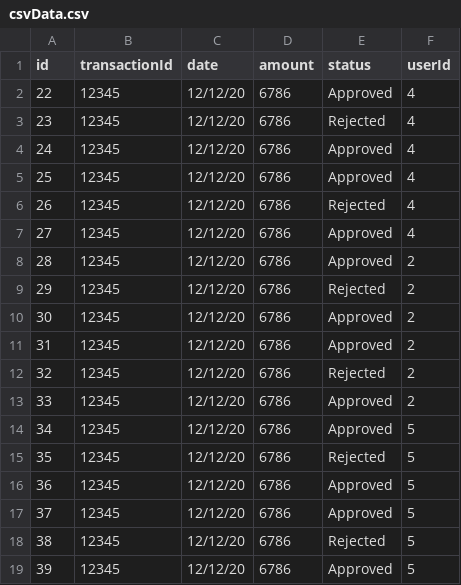
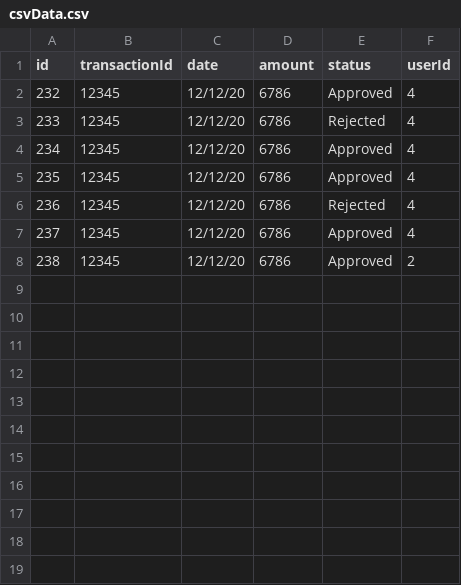
Before and after one commit to sathya-prakash-006/nodejs-assignment, a CSV file: csvData.csv, drawn as a sheet; the diff names each change by its address in the sheet, - before the commit and + after, or states it on an @@ line.

```diff
--- a/csvData.csv
+++ b/csvData.csv
@@ column A (id) renumbered between rows 2 and 8 @@
-row 9: 29 | 12345 | 12/12/20 | 6786 | Rejected | 2
-row 10: 30 | 12345 | 12/12/20 | 6786 | Approved | 2
-row 11: 31 | 12345 | 12/12/20 | 6786 | Approved | 2
-row 12: 32 | 12345 | 12/12/20 | 6786 | Rejected | 2
-row 13: 33 | 12345 | 12/12/20 | 6786 | Approved | 2
-row 14: 34 | 12345 | 12/12/20 | 6786 | Approved | 5
-row 15: 35 | 12345 | 12/12/20 | 6786 | Rejected | 5
-row 16: 36 | 12345 | 12/12/20 | 6786 | Approved | 5
-row 17: 37 | 12345 | 12/12/20 | 6786 | Approved | 5
-row 18: 38 | 12345 | 12/12/20 | 6786 | Rejected | 5
-row 19: 39 | 12345 | 12/12/20 | 6786 | Approved | 5
```
Also changed, not shown: 9 other files.
